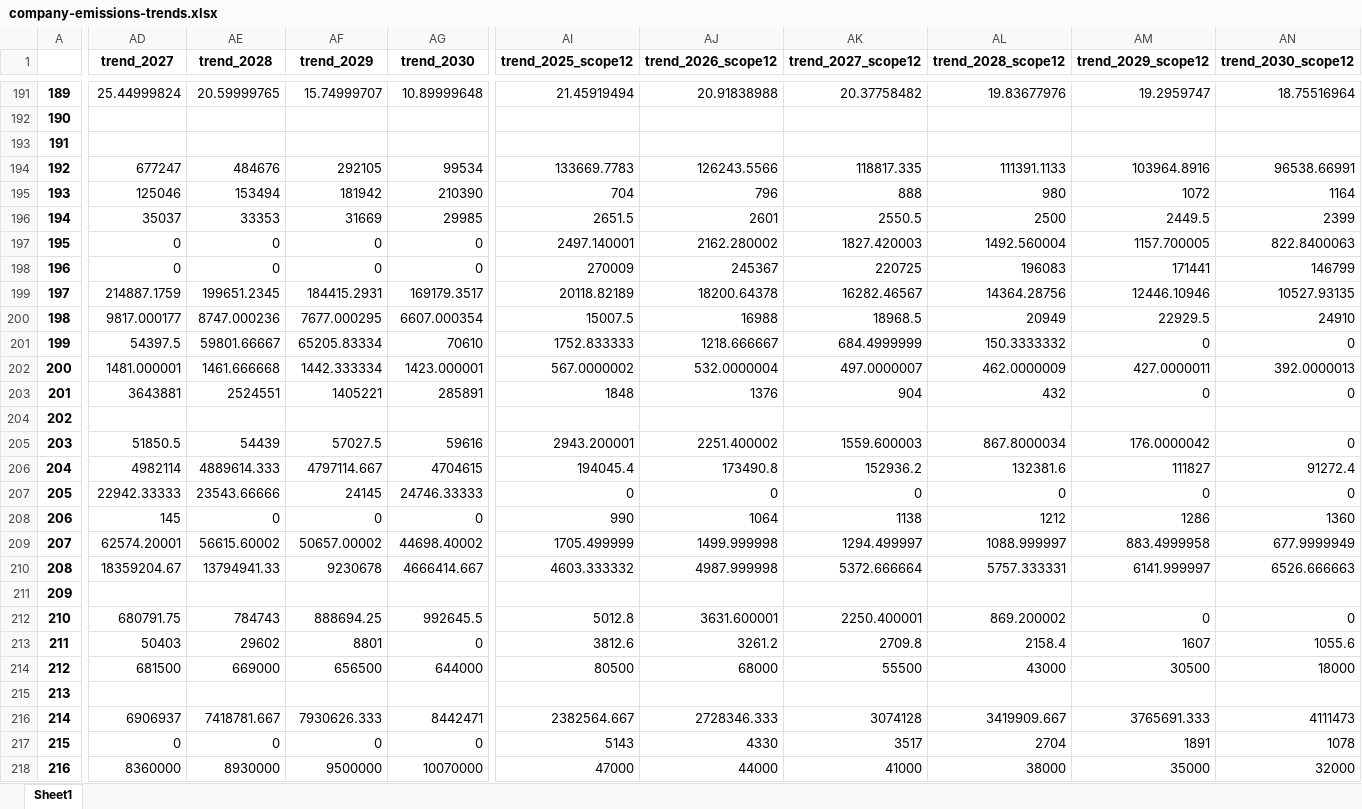
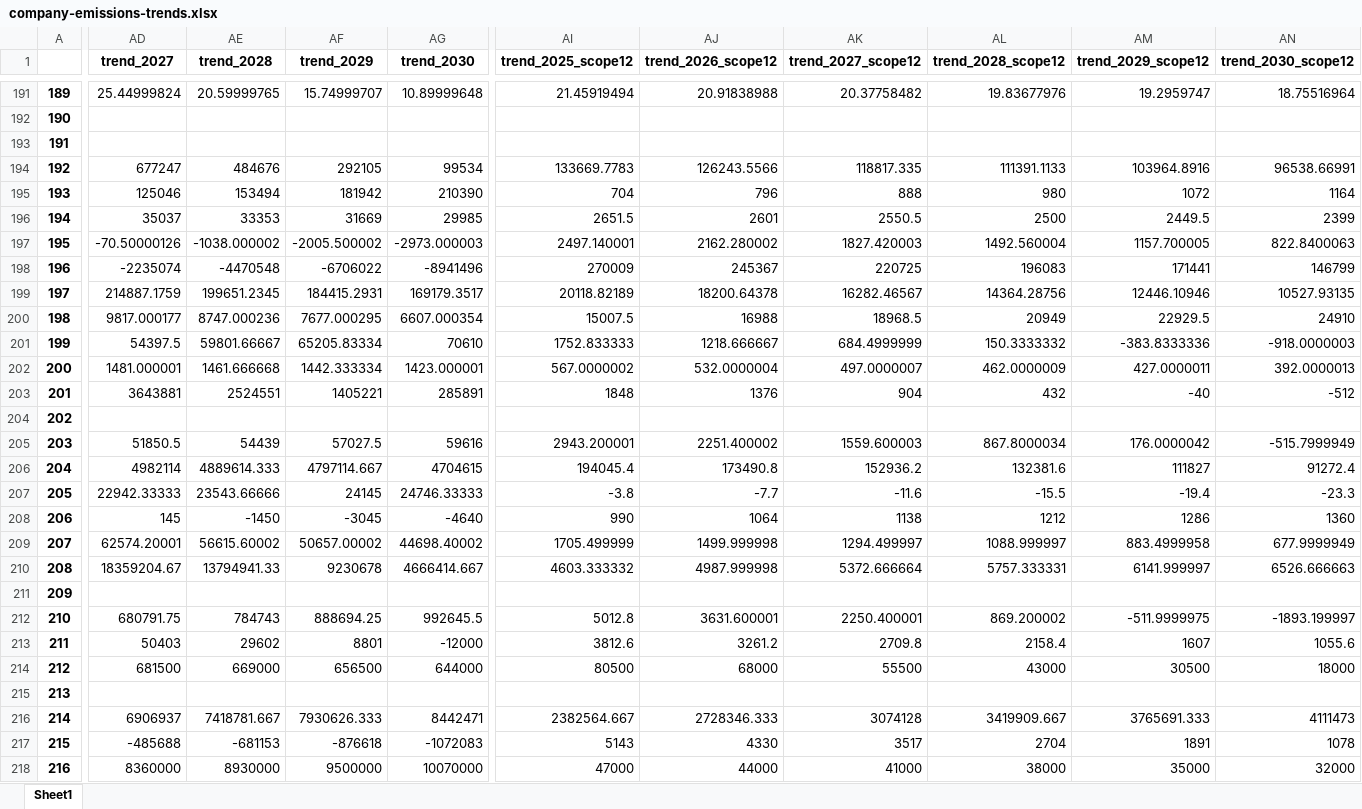
Before and after one commit to Klimatbyran/municipality-data-pipeline, an Excel workbook: output/company-emissions-trends.xlsx, sheet Sheet1, drawn as a sheet; only a part is shown, gaps mark what is left out; values as stored, in another font and other column widths than the file's, no borders; the diff covers the shown part only; the diff names each change by its address in the sheet, - before the commit and + after, or states it on an @@ line.

```diff
--- a/output/company-emissions-trends.xlsx (sheet Sheet1)
+++ b/output/company-emissions-trends.xlsx (sheet Sheet1)
-AD197 (trend_2027): 0
+AD197 (trend_2027): -70.50000126
-AE197 (trend_2028): 0
+AE197 (trend_2028): -1038.000002
-AF197 (trend_2029): 0
+AF197 (trend_2029): -2005.500002
-AG197 (trend_2030): 0
+AG197 (trend_2030): -2973.000003
-AD198 (trend_2027): 0
+AD198 (trend_2027): -2235074
-AE198 (trend_2028): 0
+AE198 (trend_2028): -4470548
-AF198 (trend_2029): 0
+AF198 (trend_2029): -6706022
-AG198 (trend_2030): 0
+AG198 (trend_2030): -8941496
-AM201 (trend_2029_scope12): 0
+AM201 (trend_2029_scope12): -383.8333336
-AN201 (trend_2030_scope12): 0
+AN201 (trend_2030_scope12): -918.0000003
-AM203 (trend_2029_scope12): 0
+AM203 (trend_2029_scope12): -40
-AN203 (trend_2030_scope12): 0
+AN203 (trend_2030_scope12): -512
-AN205 (trend_2030_scope12): 0
+AN205 (trend_2030_scope12): -515.7999949
-AI207 (trend_2025_scope12): 0
+AI207 (trend_2025_scope12): -3.8
-AJ207 (trend_2026_scope12): 0
+AJ207 (trend_2026_scope12): -7.7
-AK207 (trend_2027_scope12): 0
+AK207 (trend_2027_scope12): -11.6
-AL207 (trend_2028_scope12): 0
+AL207 (trend_2028_scope12): -15.5
-AM207 (trend_2029_scope12): 0
+AM207 (trend_2029_scope12): -19.4
-AN207 (trend_2030_scope12): 0
+AN207 (trend_2030_scope12): -23.3
-AE208 (trend_2028): 0
+AE208 (trend_2028): -1450
-AF208 (trend_2029): 0
+AF208 (trend_2029): -3045
-AG208 (trend_2030): 0
+AG208 (trend_2030): -4640
-AM212 (trend_2029_scope12): 0
+AM212 (trend_2029_scope12): -511.9999975
-AN212 (trend_2030_scope12): 0
+AN212 (trend_2030_scope12): -1893.199997
-AG213 (trend_2030): 0
+AG213 (trend_2030): -12000
-AD217 (trend_2027): 0
+AD217 (trend_2027): -485688
-AE217 (trend_2028): 0
+AE217 (trend_2028): -681153
-AF217 (trend_2029): 0
+AF217 (trend_2029): -876618
-AG217 (trend_2030): 0
+AG217 (trend_2030): -1072083
```
Also changed, not shown: 438 edited cells elsewhere in this sheet, 3 other files.
